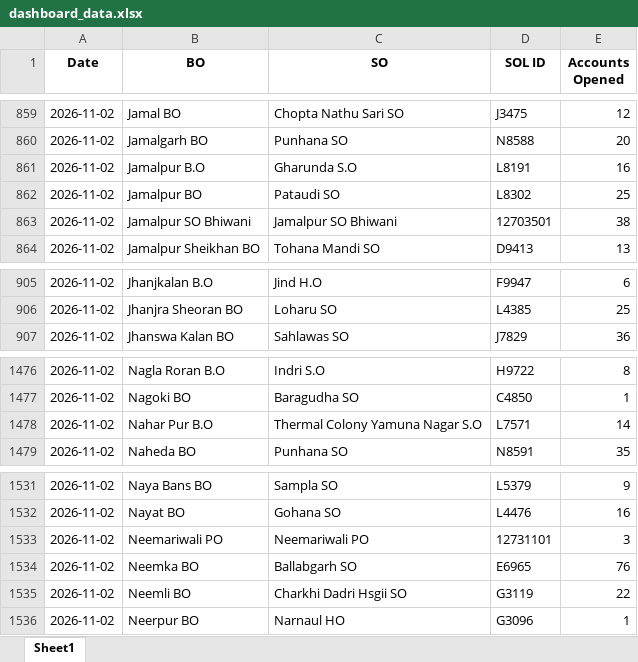
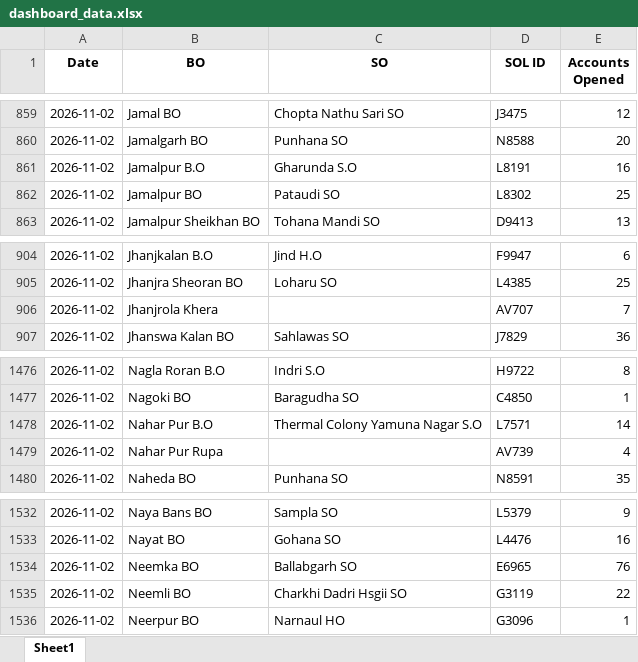
Before and after one commit to vcharyanaco-tech/BO-dashboard, an Excel workbook: data/dashboard_data.xlsx, sheet Sheet1, drawn as a sheet; only a part is shown, gaps mark what is left out; values as stored, in another font and other column widths than the file's, no borders; removed rows and columns are numbered as before the commit, all else as after; the diff names each change by its address in the sheet, - before the commit and + after, or states it on an @@ line.

```diff
--- a/data/dashboard_data.xlsx (sheet Sheet1)
+++ b/data/dashboard_data.xlsx (sheet Sheet1)
-row 863: 2026-11-02 | Jamalpur SO Bhiwani | Jamalpur SO Bhiwani | 12703501 | 38
+row 906: 2026-11-02 | Jhanjrola Khera |  | AV707 | 7
+row 1479: 2026-11-02 | Nahar Pur Rupa |  | AV739 | 4
-row 1533: 2026-11-02 | Neemariwali PO | Neemariwali PO | 12731101 | 3
```
Also changed, not shown: 1 other file.
